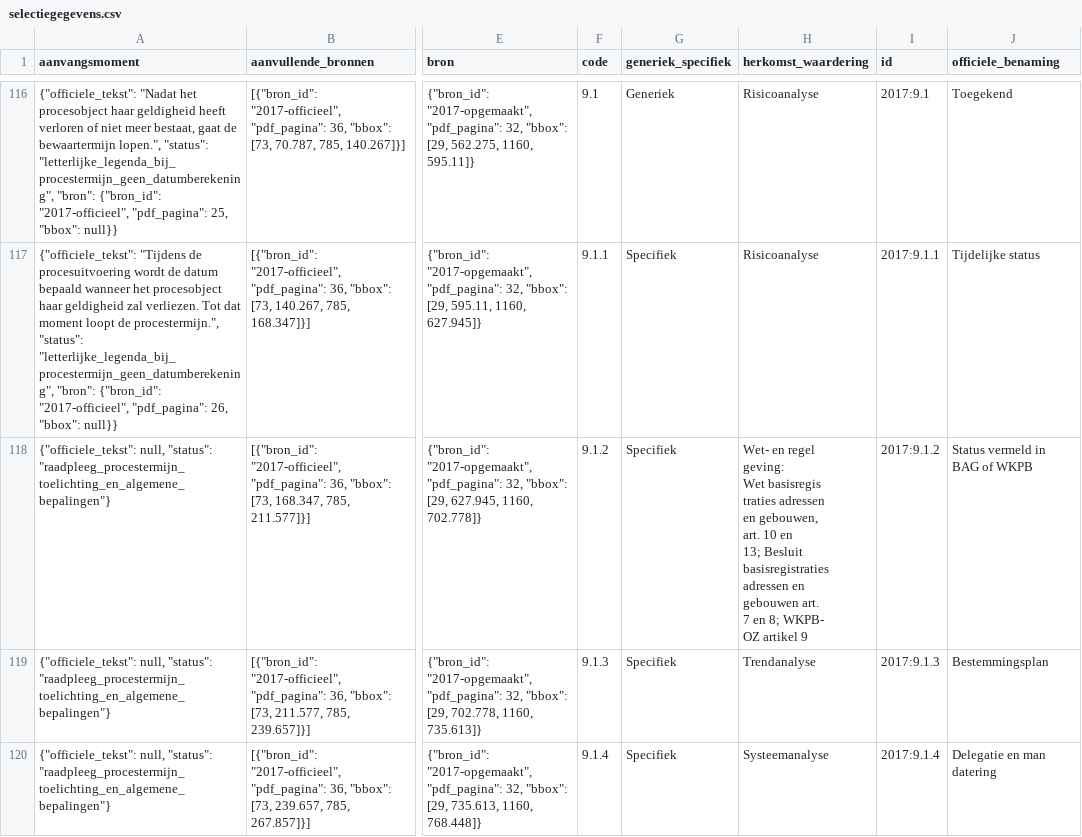
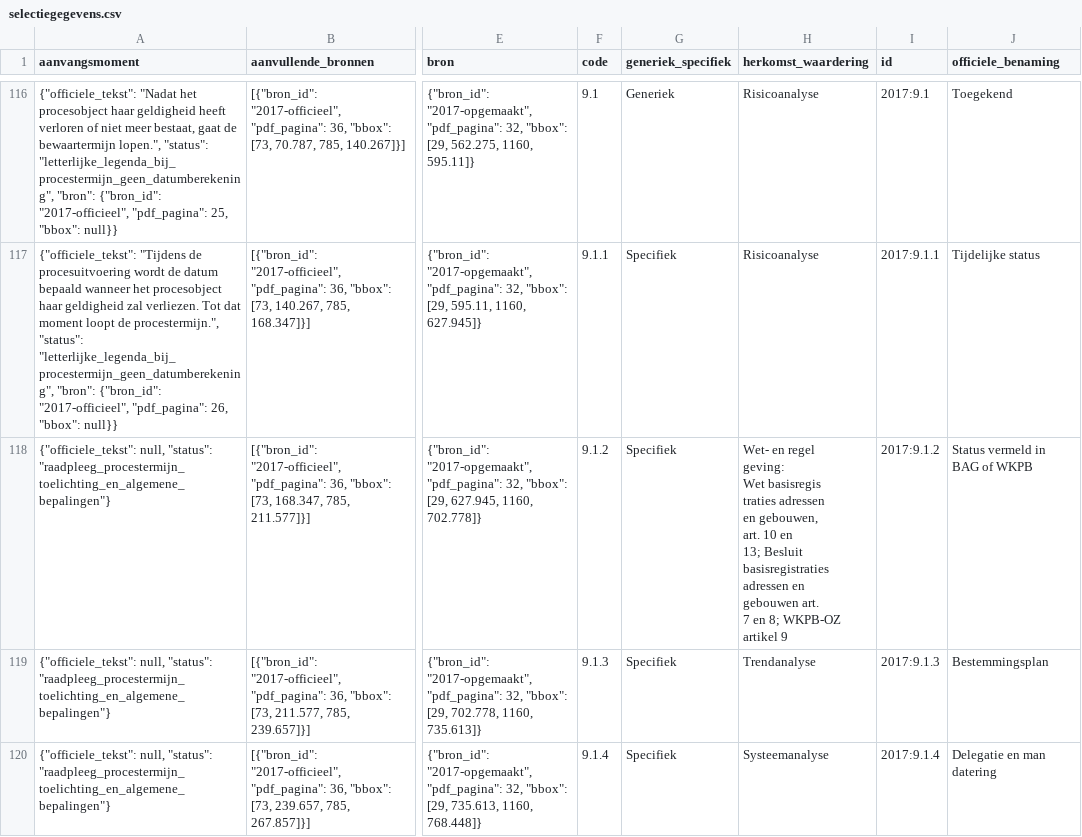
Before and after one commit to EGRten/semantische-selectie-tool, a CSV file: datasets/2017/selectiegegevens.csv, drawn as a sheet; only a part is shown, gaps mark what is left out; ↵ is a line break in a cell; the diff covers the shown part only; the diff names each change by its address in the sheet, - before the commit and + after, or states it on an @@ line.

```diff
--- a/datasets/2017/selectiegegevens.csv
+++ b/datasets/2017/selectiegegevens.csv
-H118 (herkomst_waardering): …en 8; WKPB- ↵ OZ artikel 9
+H118 (herkomst_waardering): …en 8; WKPB-OZ artikel 9
```
Also changed, not shown: 1 edited cell elsewhere in this file, datasets/2020/selectiegegevens.csv, datasets/2020/structuur.csv, 18 other files.
